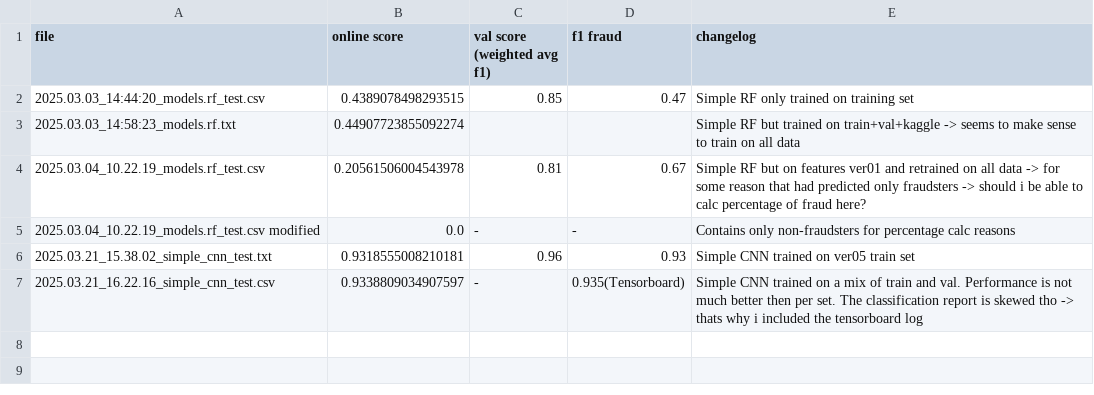
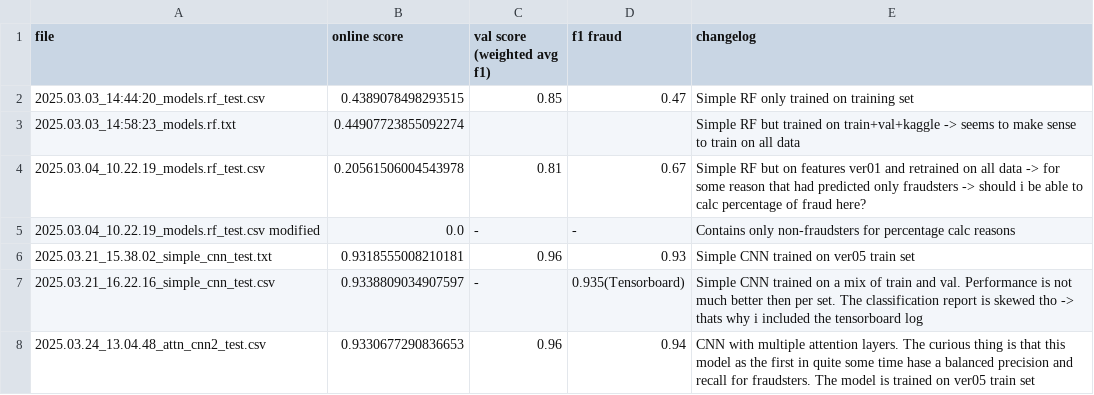
Before and after one commit to Saniamos/bbdc25, a CSV file: submissions.csv, drawn as a sheet; the diff names each change by its address in the sheet, - before the commit and + after, or states it on an @@ line.

```diff
--- a/submissions.csv
+++ b/submissions.csv
+row 8: 2025.03.24_13.04.48_attn_cnn2_test.csv | 0.9330677290836653 | 0.96 | 0.94 | CNN with multiple attention layers. The curious thing is that this model as the first in quite some time hase a balanced precision and recall for fraudsters. The model is trained on ver05 train set
```
Also changed, not shown: 19 other files.
